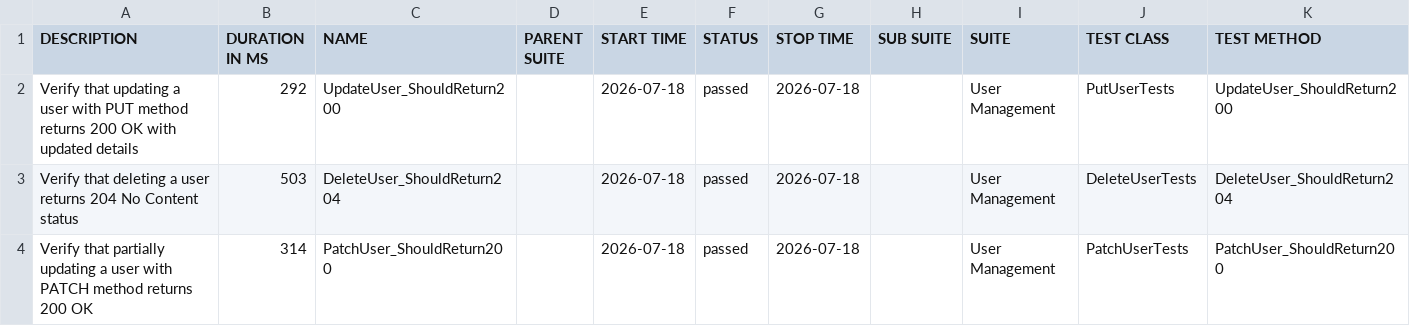
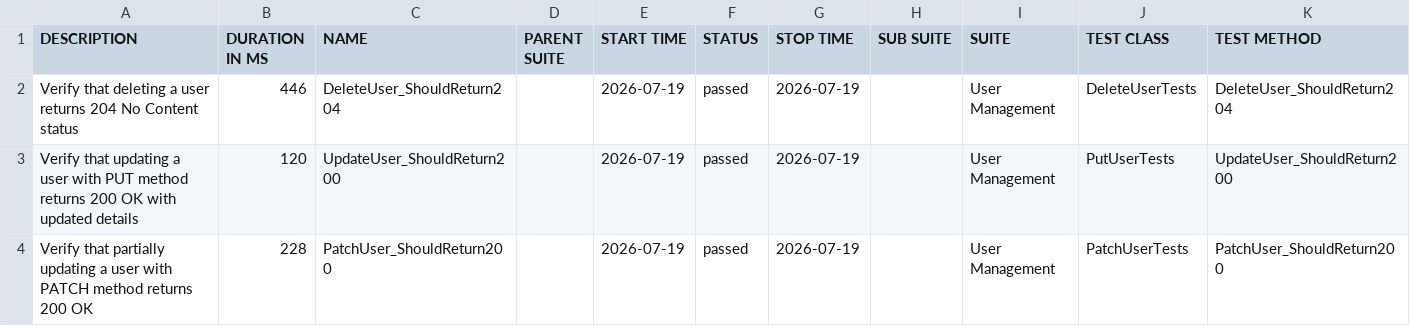
Before and after one commit to ITTVaidantGarg/Reqres-Api-GithubAction, a CSV file: regression/data/suites.csv, drawn as a sheet.

```diff
--- a/regression/data/suites.csv
+++ b/regression/data/suites.csv
@@ -1,4 +1,4 @@
 "DESCRIPTION","DURATION IN MS","NAME","PARENT SUITE","START TIME","STATUS","STOP TIME","SUB SUITE","SUITE","TEST CLASS","TEST METHOD"
-"Verify that updating a user with PUT method returns 200 OK with updated details","292","UpdateUser_ShouldReturn200","","2026-07-18","passed","2026-07-18","","User Management","PutUserTests","UpdateUser_ShouldReturn200"
-"Verify that deleting a user returns 204 No Content status","503","DeleteUser_ShouldReturn204","","2026-07-18","passed","2026-07-18","","User Management","DeleteUserTests","DeleteUser_ShouldReturn204"
-"Verify that partially updating a user with PATCH method returns 200 OK","314","PatchUser_ShouldReturn200","","2026-07-18","passed","2026-07-18","","User Management","PatchUserTests","PatchUser_ShouldReturn200"
+"Verify that deleting a user returns 204 No Content status","446","DeleteUser_ShouldReturn204","","2026-07-19","passed","2026-07-19","","User Management","DeleteUserTests","DeleteUser_ShouldReturn204"
+"Verify that updating a user with PUT method returns 200 OK with updated details","120","UpdateUser_ShouldReturn200","","2026-07-19","passed","2026-07-19","","User Management","PutUserTests","UpdateUser_ShouldReturn200"
+"Verify that partially updating a user with PATCH method returns 200 OK","228","PatchUser_ShouldReturn200","","2026-07-19","passed","2026-07-19","","User Management","PatchUserTests","PatchUser_ShouldReturn200"
```
Also changed, not shown: 25 other files.
